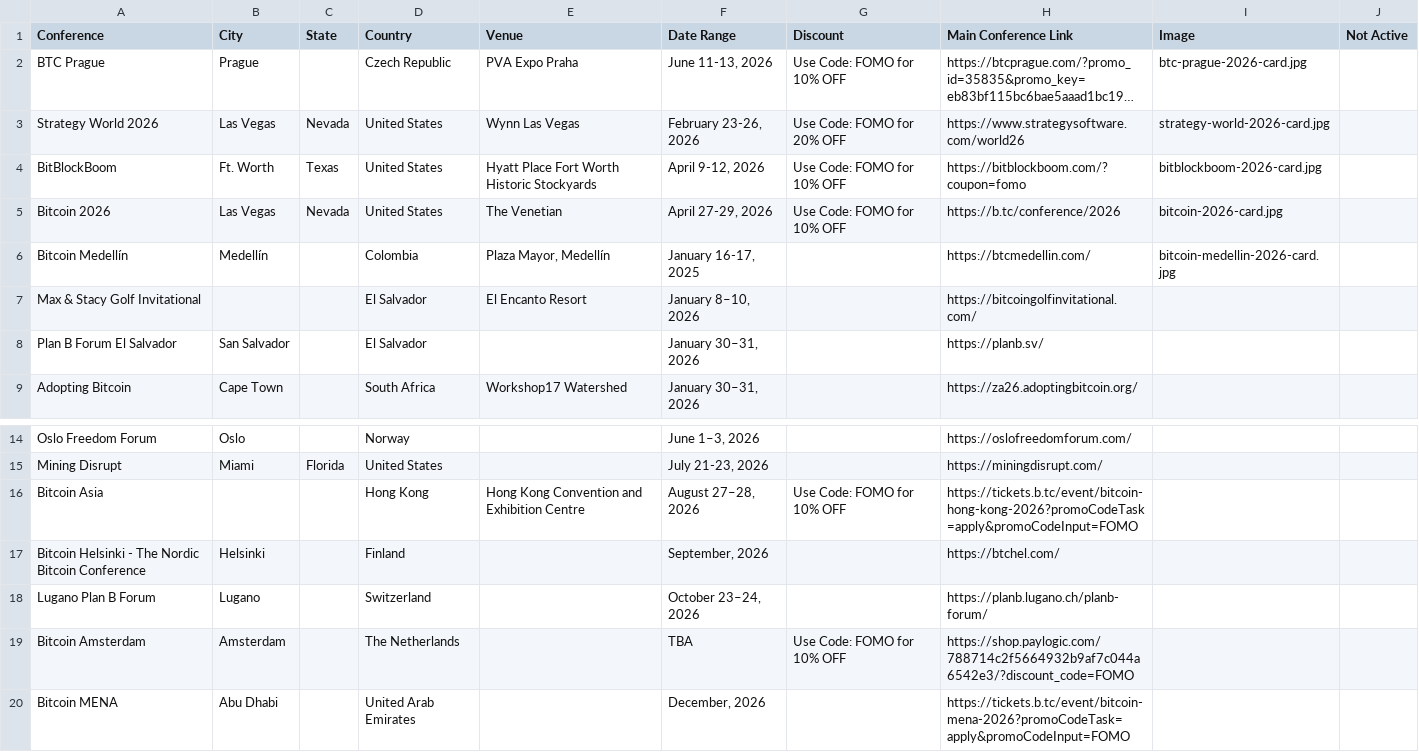
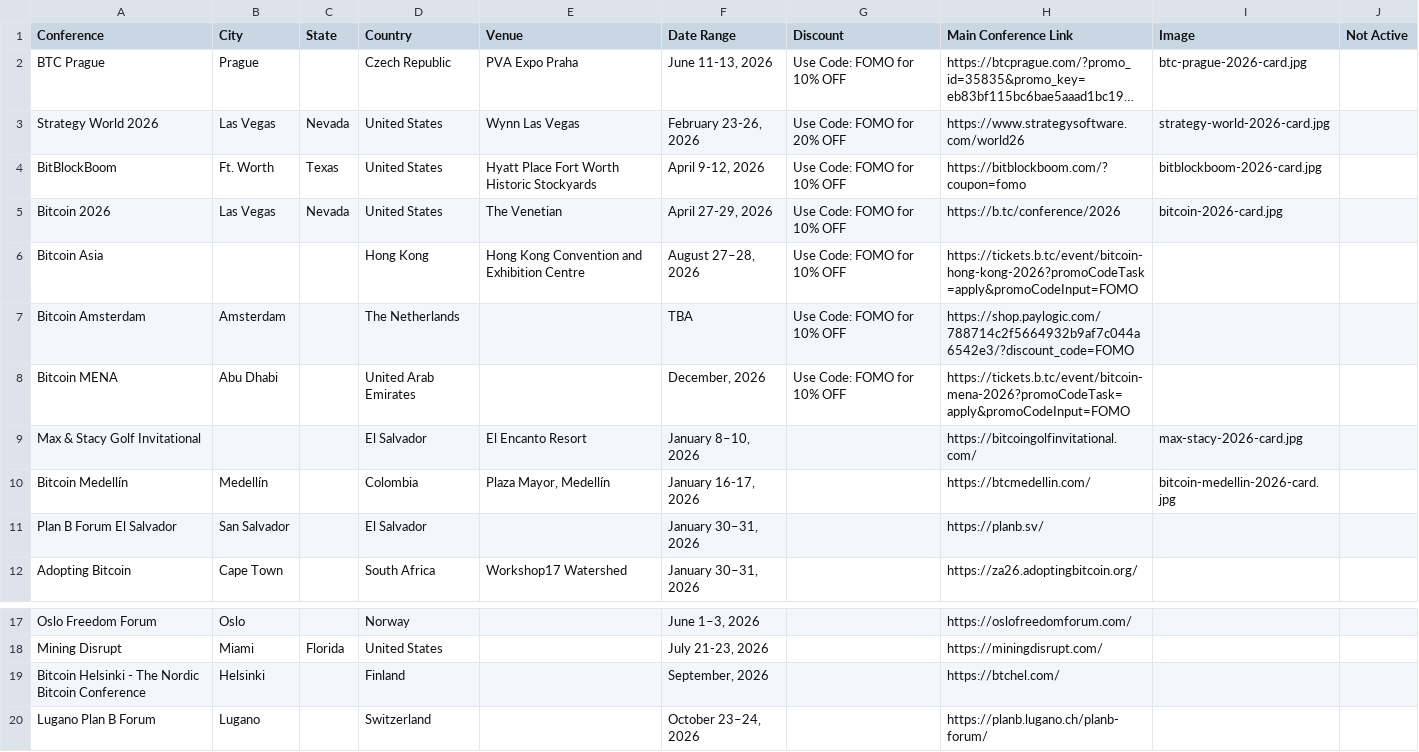
Before and after one commit to goldisdying/proofofconference, a CSV file: Bitcoin Conference List - Sheet1.csv, drawn as a sheet; only a part is shown, gaps mark what is left out; long unchanged cells end in ….

Commit message:
Add files via upload

```diff
--- a/Bitcoin Conference List - Sheet1.csv
+++ b/Bitcoin Conference List - Sheet1.csv
@@ -5,4 +5,7 @@ BitBlockBoom,Ft. Worth,Texas,United States,Hyatt Place Fort Worth Historic Stock
 Bitcoin 2026,Las Vegas,Nevada,United States,The Venetian,"April 27-29, 2026",Use Code: FOMO for 10% OFF,https://b.tc/conference/2026,bitcoin-2026-card.jpg,
-Bitcoin Medellín,Medellín,,Colombia,"Plaza Mayor, Medellín","January 16-17, 2025",,https://btcmedellin.com/,bitcoin-medellin-2026-card.jpg,
-Max & Stacy Golf Invitational,,,El Salvador,El Encanto Resort,"January 8–10, 2026",,https://bitcoingolfinvitational.com/,,
+Bitcoin Asia,,,Hong Kong,Hong Kong Convention and Exhibition Centre,"August 27–28, 2026",Use Code: FOMO for 10% OFF,https://tickets.b.tc/event/bitcoin-hong-kong-2026?promoCodeTask=apply&promoCodeInput=FOMO ,,
+Bitcoin Amsterdam,Amsterdam,,The Netherlands,,TBA,Use Code: FOMO for 10% OFF,https://shop.paylogic.com/788714c2f5664932b9af7c044a6542e3/?discount_code=FOMO,,
+Bitcoin MENA,Abu Dhabi,,United Arab Emirates,,"December, 2026",Use Code: FOMO for 10% OFF,https://tickets.b.tc/event/bitcoin-mena-2026?promoCodeTask=apply&promoCodeInput=FOMO,,
+Max & Stacy Golf Invitational,,,El Salvador,El Encanto Resort,"January 8–10, 2026",,https://bitcoingolfinvitational.com/,max-stacy-2026-card.jpg,
+Bitcoin Medellín,Medellín,,Colombia,"Plaza Mayor, Medellín","January 16-17, 2026",,https://btcmedellin.com/,bitcoin-medellin-2026-card.jpg,
 Plan B Forum El Salvador,San Salvador,,El Salvador,,"January 30–31, 2026",,https://planb.sv/,,
@@ -15,6 +18,3 @@ Oslo Freedom Forum,Oslo,,Norway,,"June 1–3, 2026",,https://oslofreedomforum.co
 Mining Disrupt,Miami,Florida,United States,,"July 21-23, 2026",,https://miningdisrupt.com/,,
-Bitcoin Asia,,,Hong Kong,Hong Kong Convention and Exhibition Centre,"August 27–28, 2026",Use Code: FOMO for 10% OFF,https://tickets.b.tc/event/bitcoin-hong-kong-2026?promoCodeTask=apply&promoCodeInput=FOMO ,,
 Bitcoin Helsinki - The Nordic Bitcoin Conference,Helsinki,,Finland,,"September, 2026",,https://btchel.com/,,
 Lugano Plan B Forum,Lugano,,Switzerland,,"October 23–24, 2026",,https://planb.lugano.ch/planb-forum/,,
-Bitcoin Amsterdam,Amsterdam,,The Netherlands,,TBA,Use Code: FOMO for 10% OFF,https://shop.paylogic.com/788714c2f5664932b9af7c044a6542e3/?discount_code=FOMO,,
-Bitcoin MENA,Abu Dhabi,,United Arab Emirates,,"December, 2026",,https://tickets.b.tc/event/bitcoin-mena-2026?promoCodeTask=apply&promoCodeInput=FOMO,,
```
